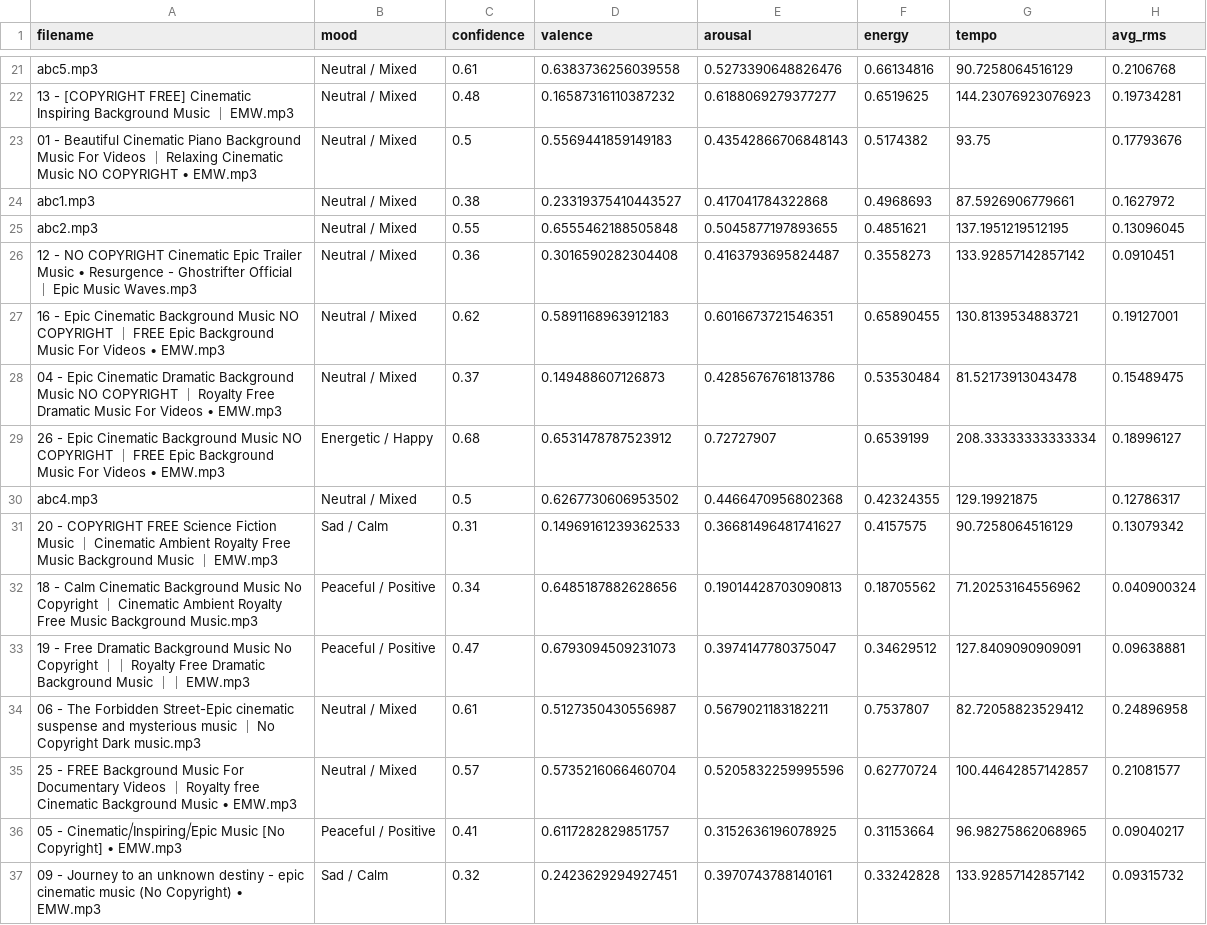
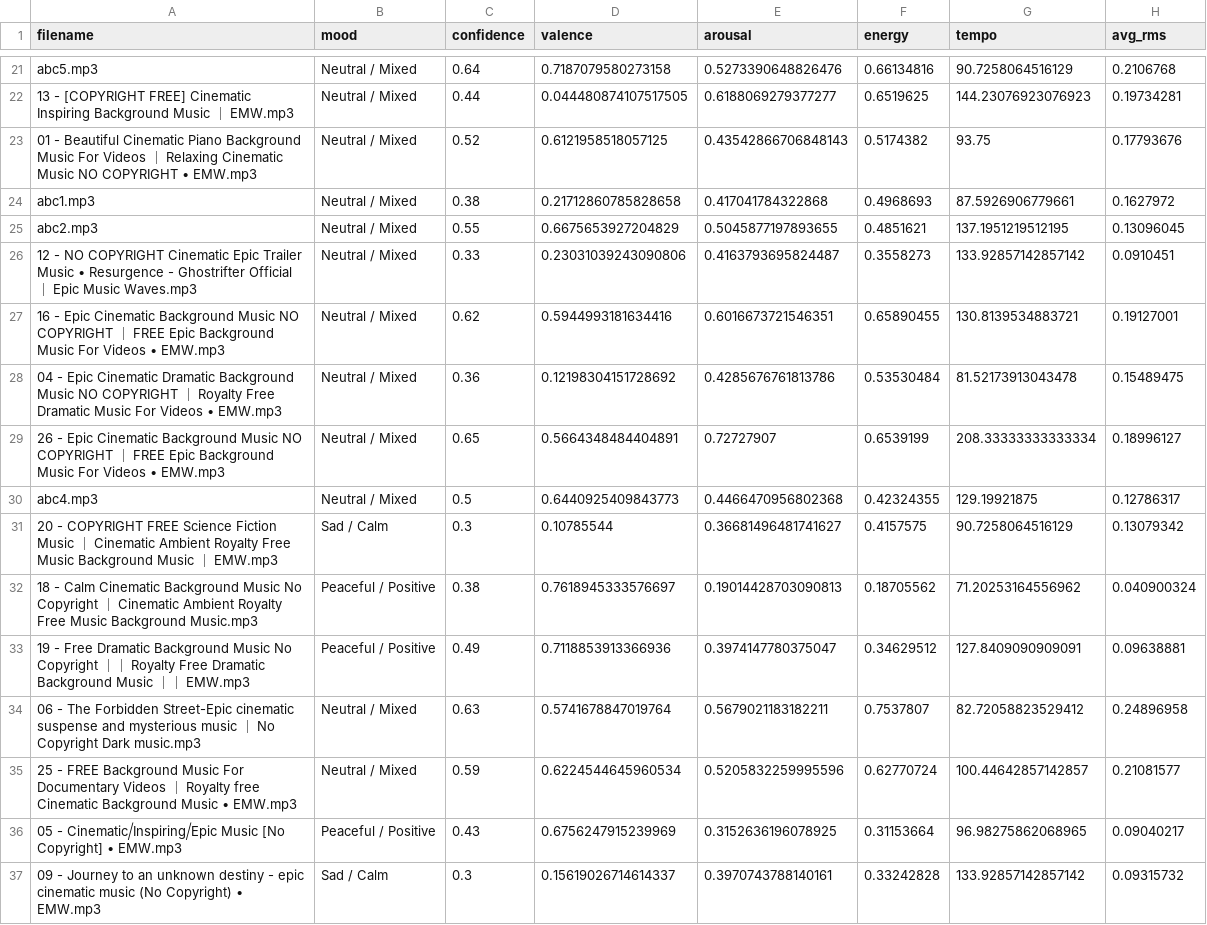
Before and after one commit to syncoda/syncora, a CSV file: audio_features_improved.csv, drawn as a sheet; only a part is shown, gaps mark what is left out; the diff covers the shown part only; the diff names each change by its address in the sheet, - before the commit and + after, or states it on an @@ line.

```diff
--- a/audio_features_improved.csv
+++ b/audio_features_improved.csv
-C21 (confidence): 0.61
+C21 (confidence): 0.64
-D21 (valence): 0.6383736256039558
+D21 (valence): 0.7187079580273158
-C22 (confidence): 0.48
+C22 (confidence): 0.44
-D22 (valence): 0.16587316110387232
+D22 (valence): 0.044480874107517505
-C23 (confidence): 0.5
+C23 (confidence): 0.52
-D23 (valence): 0.5569441859149183
+D23 (valence): 0.6121958518057125
-D24 (valence): 0.23319375410443527
+D24 (valence): 0.21712860785828658
-D25 (valence): 0.6555462188505848
+D25 (valence): 0.6675653927204829
-C26 (confidence): 0.36
+C26 (confidence): 0.33
-D26 (valence): 0.3016590282304408
+D26 (valence): 0.23031039243090806
-D27 (valence): 0.5891168963912183
+D27 (valence): 0.5944993181634416
-C28 (confidence): 0.37
+C28 (confidence): 0.36
-D28 (valence): 0.149488607126873
+D28 (valence): 0.12198304151728692
-B29 (mood): Energetic / Happy
+B29 (mood): Neutral / Mixed
-C29 (confidence): 0.68
+C29 (confidence): 0.65
-D29 (valence): 0.6531478787523912
+D29 (valence): 0.5664348484404891
-D30 (valence): 0.6267730606953502
+D30 (valence): 0.6440925409843773
-C31 (confidence): 0.31
+C31 (confidence): 0.3
-D31 (valence): 0.14969161239362533
+D31 (valence): 0.10785544
-C32 (confidence): 0.34
+C32 (confidence): 0.38
-D32 (valence): 0.6485187882628656
+D32 (valence): 0.7618945333576697
-C33 (confidence): 0.47
+C33 (confidence): 0.49
-D33 (valence): 0.6793094509231073
+D33 (valence): 0.7118853913366936
-C34 (confidence): 0.61
+C34 (confidence): 0.63
-D34 (valence): 0.5127350430556987
+D34 (valence): 0.5741678847019764
-C35 (confidence): 0.57
+C35 (confidence): 0.59
-D35 (valence): 0.5735216066460704
+D35 (valence): 0.6224544645960534
-C36 (confidence): 0.41
+C36 (confidence): 0.43
-D36 (valence): 0.6117282829851757
+D36 (valence): 0.6756247915239969
-C37 (confidence): 0.32
+C37 (confidence): 0.3
-D37 (valence): 0.2423629294927451
+D37 (valence): 0.15619026714614337
```
Also changed, not shown: 34 edited cells elsewhere in this file, 1 other file.
